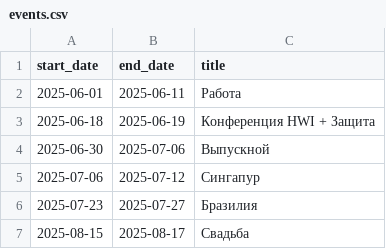
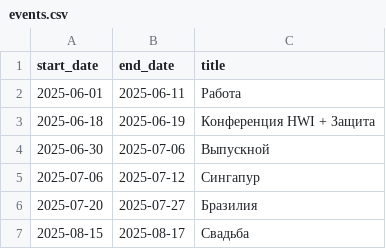
Before and after one commit to sherkidanil/agenda_calendar, a CSV file: events.csv, drawn as a sheet.

```diff
--- a/events.csv
+++ b/events.csv
@@ -5,3 +5,3 @@ start_date,end_date,title
 2025-07-06,2025-07-12,Сингапур
-2025-07-23,2025-07-27,Бразилия
+2025-07-20,2025-07-27,Бразилия
 2025-08-15,2025-08-17,Свадьба
```
Also changed, not shown: 1 other file.
